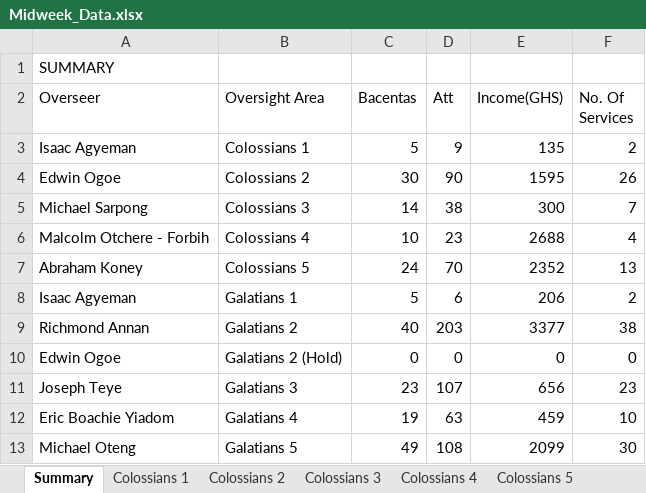
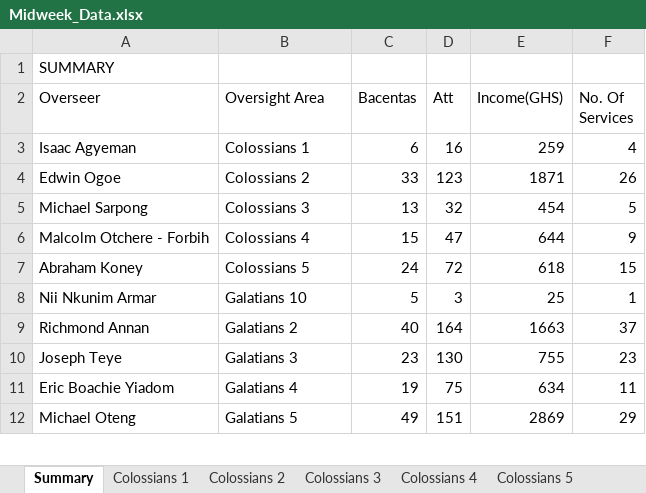
Before and after one commit to dabick14/midweekdata, an Excel workbook: Midweek_Data.xlsx, sheet Summary, drawn as a sheet; only a part is shown; values as stored, in another font and other column widths than the file's, no borders; removed rows and columns are numbered as before the commit, all else as after; the diff covers the shown part only; the diff names each change by its address in the sheet, - before the commit and + after, or states it on an @@ line.

```diff
--- a/Midweek_Data.xlsx (sheet Summary)
+++ b/Midweek_Data.xlsx (sheet Summary)
-C3 (Bacentas): 5
+C3 (Bacentas): 6
-D3 (Att): 9
+D3 (Att): 16
-E3 (Income(GHS)): 135
+E3 (Income(GHS)): 259
-F3 (No. Of Services): 2
+F3 (No. Of Services): 4
-C4 (Bacentas): 30
+C4 (Bacentas): 33
-D4 (Att): 90
+D4 (Att): 123
-E4 (Income(GHS)): 1595
+E4 (Income(GHS)): 1871
-C5 (Bacentas): 14
+C5 (Bacentas): 13
-D5 (Att): 38
+D5 (Att): 32
-E5 (Income(GHS)): 300
+E5 (Income(GHS)): 454
-F5 (No. Of Services): 7
+F5 (No. Of Services): 5
-C6 (Bacentas): 10
+C6 (Bacentas): 15
-D6 (Att): 23
+D6 (Att): 47
-E6 (Income(GHS)): 2688
+E6 (Income(GHS)): 644
-F6 (No. Of Services): 4
+F6 (No. Of Services): 9
-D7 (Att): 70
+D7 (Att): 72
-E7 (Income(GHS)): 2352
+E7 (Income(GHS)): 618
-F7 (No. Of Services): 13
+F7 (No. Of Services): 15
-row 8: Isaac Agyeman | Galatians 1 | 5 | 6 | 206 | 2
+row 8: Nii Nkunim Armar | Galatians 10 | 5 | 3 | 25 | 1
-D9 (Att): 203
+D9 (Att): 164
-E9 (Income(GHS)): 3377
+E9 (Income(GHS)): 1663
-F9 (No. Of Services): 38
+F9 (No. Of Services): 37
-row 10: Edwin Ogoe | Galatians 2 (Hold) | 0 | 0 | 0 | 0
-D10 (Att): 107
+D10 (Att): 130
-E10 (Income(GHS)): 656
+E10 (Income(GHS)): 755
-D11 (Att): 63
+D11 (Att): 75
-E11 (Income(GHS)): 459
+E11 (Income(GHS)): 634
-F11 (No. Of Services): 10
+F11 (No. Of Services): 11
-D12 (Att): 108
+D12 (Att): 151
-E12 (Income(GHS)): 2099
+E12 (Income(GHS)): 2869
-F12 (No. Of Services): 30
+F12 (No. Of Services): 29
```
Also changed, not shown: 13 edited cells elsewhere in this sheet, sheet Galatians 9, sheet Galatians 7, sheet Galatians 8, sheet Galatians 6 A, sheet Colossians 2, sheet Galatians 2, 8 more sheets, other sheet tabs.
